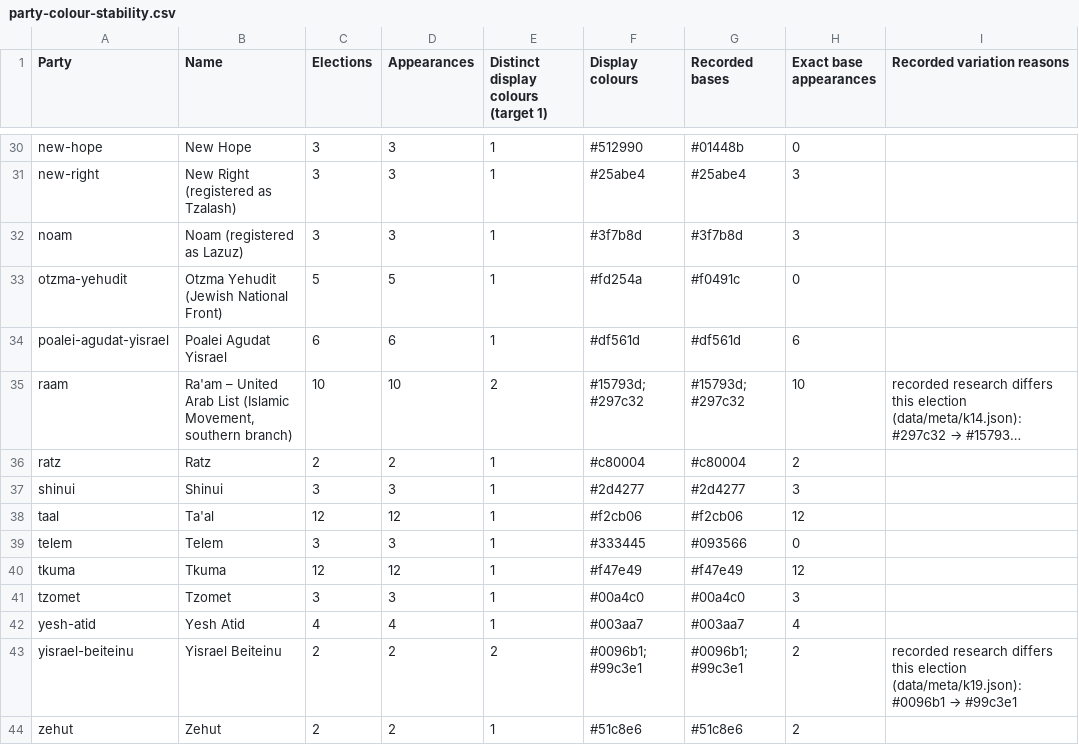
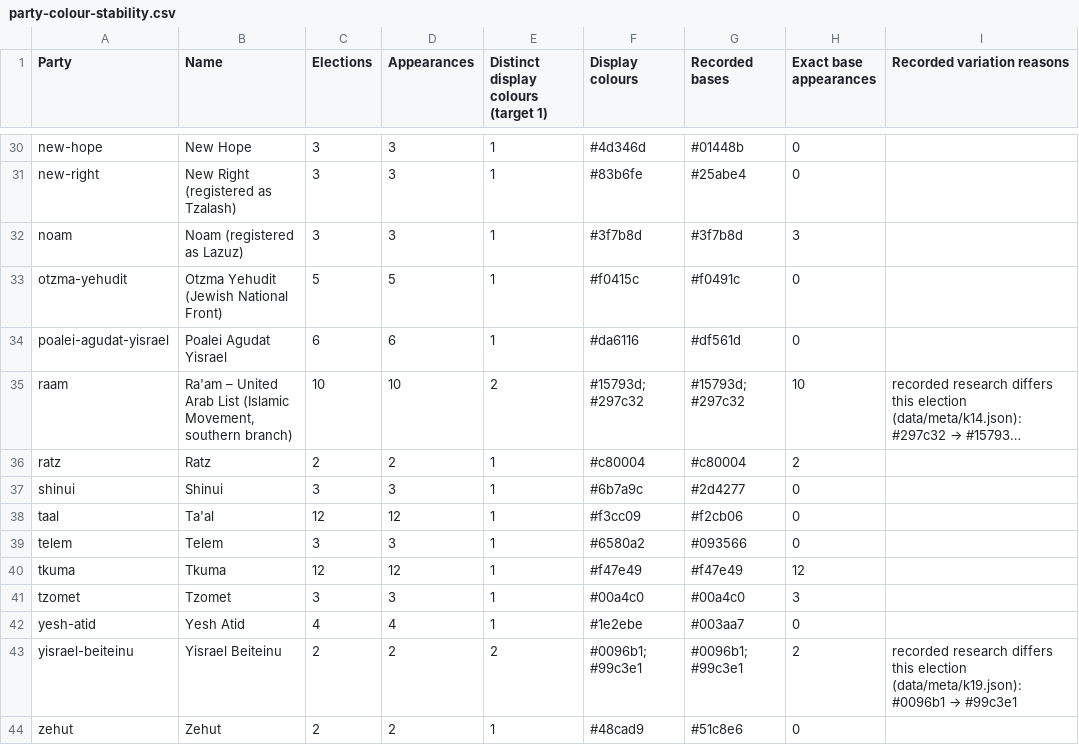
Before and after one commit to YiftahCooper/israel-elections, a CSV file: docs/colour-reports/party-colour-stability.csv, drawn as a sheet; only a part is shown, gaps mark what is left out; long unchanged cells end in …; the diff covers the shown part only; the diff names each change by its address in the sheet, - before the commit and + after, or states it on an @@ line.

```diff
--- a/docs/colour-reports/party-colour-stability.csv
+++ b/docs/colour-reports/party-colour-stability.csv
-F30 (Display colours): #512990
+F30 (Display colours): #4d346d
-F31 (Display colours): #25abe4
+F31 (Display colours): #83b6fe
-H31 (Exact base appearances): 3
+H31 (Exact base appearances): 0
-F33 (Display colours): #fd254a
+F33 (Display colours): #f0415c
-F34 (Display colours): #df561d
+F34 (Display colours): #da6116
-H34 (Exact base appearances): 6
+H34 (Exact base appearances): 0
-F37 (Display colours): #2d4277
+F37 (Display colours): #6b7a9c
-H37 (Exact base appearances): 3
+H37 (Exact base appearances): 0
-F38 (Display colours): #f2cb06
+F38 (Display colours): #f3cc09
-H38 (Exact base appearances): 12
+H38 (Exact base appearances): 0
-F39 (Display colours): #333445
+F39 (Display colours): #6580a2
-F42 (Display colours): #003aa7
+F42 (Display colours): #1e2ebe
-H42 (Exact base appearances): 4
+H42 (Exact base appearances): 0
-F44 (Display colours): #51c8e6
+F44 (Display colours): #48cad9
-H44 (Exact base appearances): 2
+H44 (Exact base appearances): 0
```
Also changed, not shown: 23 edited cells elsewhere in this file, 50 other files.
